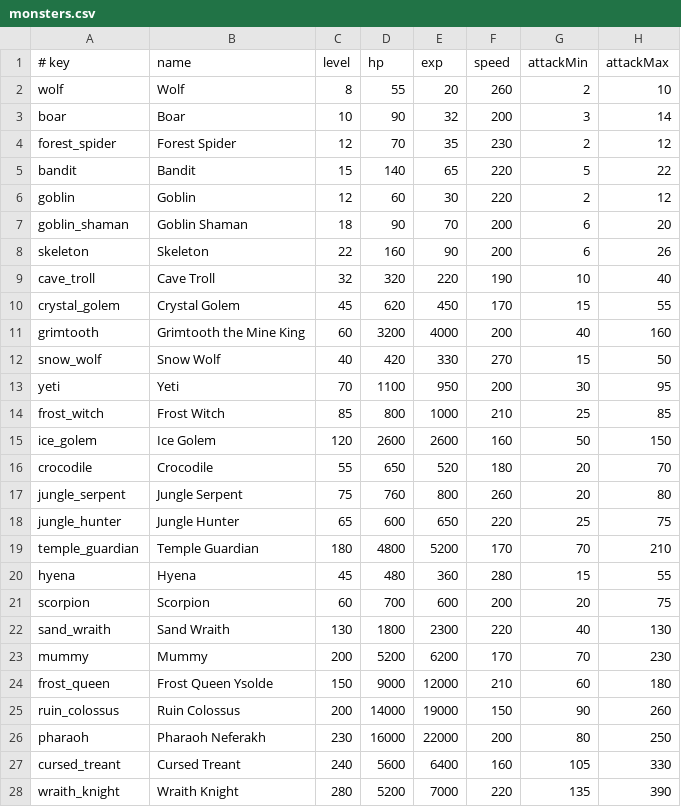
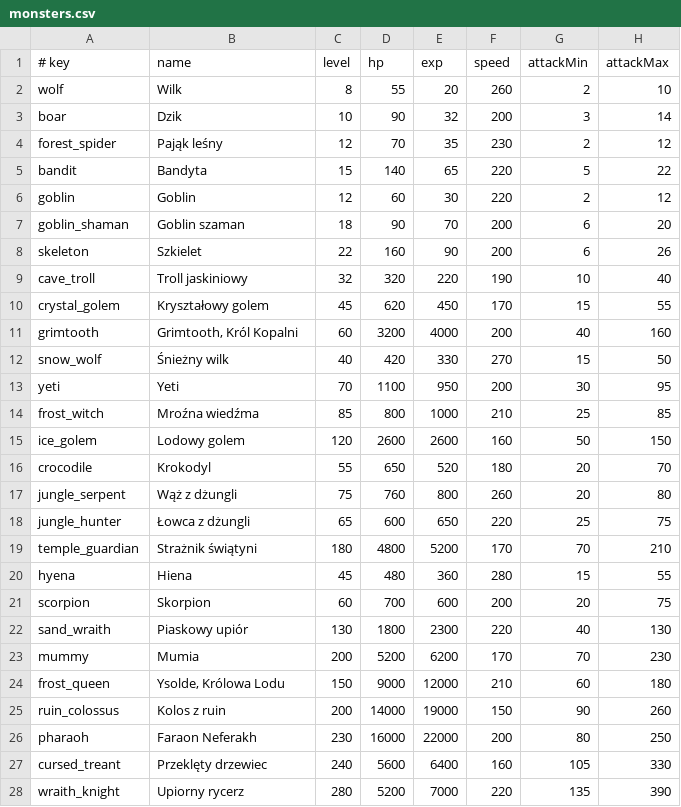
Before and after one commit to fawizja/Pixel, a CSV file: shared/src/main/resources/data/monsters.csv, drawn as a sheet; only a part is shown; the diff covers the shown part only; the diff names each change by its address in the sheet, - before the commit and + after, or states it on an @@ line.

```diff
--- a/shared/src/main/resources/data/monsters.csv
+++ b/shared/src/main/resources/data/monsters.csv
-B2 (name): Wolf
+B2 (name): Wilk
-B3 (name): Boar
+B3 (name): Dzik
-B4 (name): Forest Spider
+B4 (name): Pająk leśny
-B5 (name): Bandit
+B5 (name): Bandyta
-B7 (name): Goblin Shaman
+B7 (name): Goblin szaman
-B8 (name): Skeleton
+B8 (name): Szkielet
-B9 (name): Cave Troll
+B9 (name): Troll jaskiniowy
-B10 (name): Crystal Golem
+B10 (name): Kryształowy golem
-B11 (name): Grimtooth the Mine King
+B11 (name): Grimtooth, Król Kopalni
-B12 (name): Snow Wolf
+B12 (name): Śnieżny wilk
-B14 (name): Frost Witch
+B14 (name): Mroźna wiedźma
-B15 (name): Ice Golem
+B15 (name): Lodowy golem
-B16 (name): Crocodile
+B16 (name): Krokodyl
-B17 (name): Jungle Serpent
+B17 (name): Wąż z dżungli
-B18 (name): Jungle Hunter
+B18 (name): Łowca z dżungli
-B19 (name): Temple Guardian
+B19 (name): Strażnik świątyni
-B20 (name): Hyena
+B20 (name): Hiena
-B21 (name): Scorpion
+B21 (name): Skorpion
-B22 (name): Sand Wraith
+B22 (name): Piaskowy upiór
-B23 (name): Mummy
+B23 (name): Mumia
-B24 (name): Frost Queen Ysolde
+B24 (name): Ysolde, Królowa Lodu
-B25 (name): Ruin Colossus
+B25 (name): Kolos z ruin
-B26 (name): Pharaoh Neferakh
+B26 (name): Faraon Neferakh
-B27 (name): Cursed Treant
+B27 (name): Przeklęty drzewiec
-B28 (name): Wraith Knight
+B28 (name): Upiorny rycerz
```
Also changed, not shown: 15 edited cells elsewhere in this file, shared/src/main/resources/data/items.csv, 16 other files.
